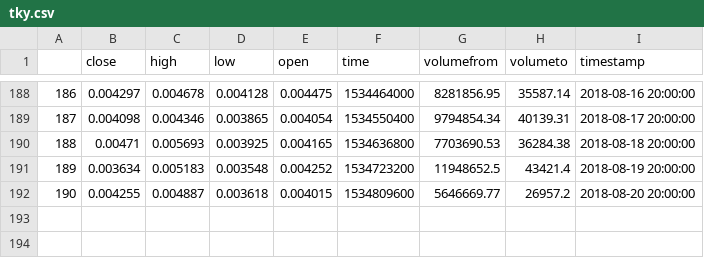
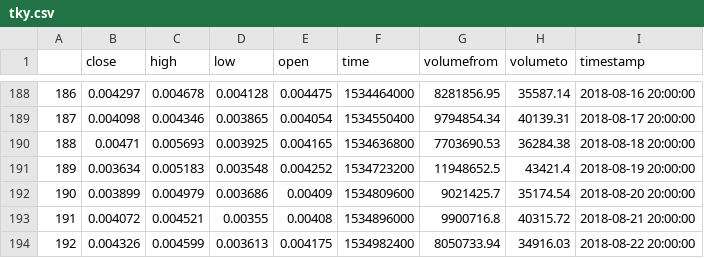
Before and after one commit to LindsayRichman/Nep5-DashApp, a CSV file: tky.csv, drawn as a sheet; only a part is shown, gaps mark what is left out.

```diff
--- a/tky.csv
+++ b/tky.csv
@@ -191,2 +191,4 @@
 189,0.003634,0.005183,0.003548,0.004252,1534723200,11948652.5,43421.4,2018-08-19 20:00:00
-190,0.004255,0.004887,0.003618,0.004015,1534809600,5646669.77,26957.2,2018-08-20 20:00:00
+190,0.003899,0.004979,0.003686,0.00409,1534809600,9021425.7,35174.54,2018-08-20 20:00:00
+191,0.004072,0.004521,0.00355,0.00408,1534896000,9900716.8,40315.72,2018-08-21 20:00:00
+192,0.004326,0.004599,0.003613,0.004175,1534982400,8050733.94,34916.03,2018-08-22 20:00:00
```
Also changed, not shown: acat.csv, dbc.csv, 3 other files.
